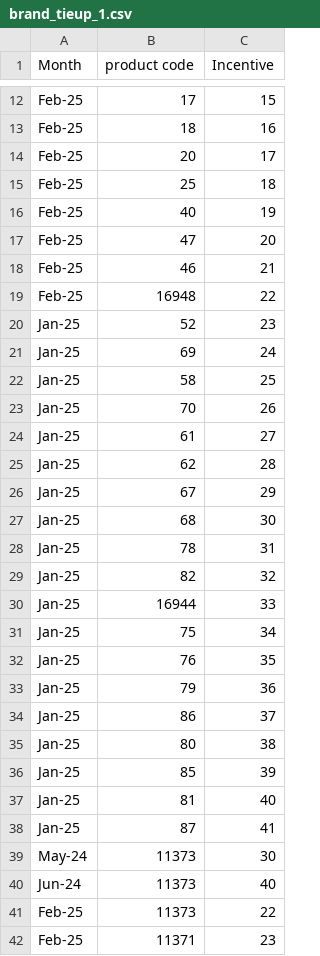
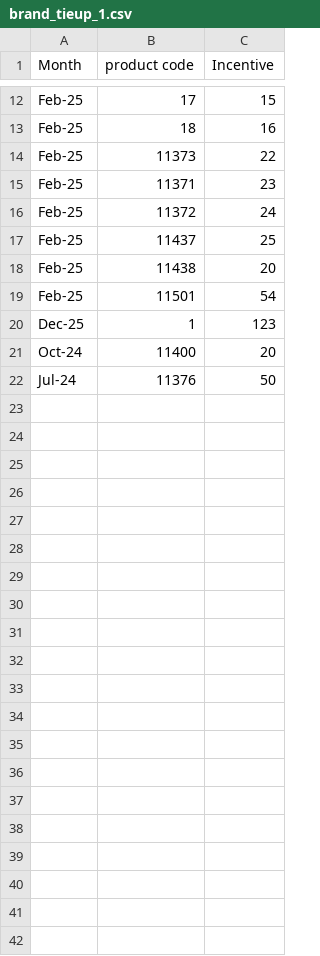
Before and after one commit to Soban-MDK/Backend_samjho, a CSV file: uploads/brand_tieup_1.csv, drawn as a sheet; only a part is shown, gaps mark what is left out; the shorter side is filled out with more unchanged rows; the diff covers the shown part only.

```diff
--- a/uploads/brand_tieup_1.csv
+++ b/uploads/brand_tieup_1.csv
@@ -14,27 +13,0 @@ Feb-25,18,16
-Feb-25,20,17
-Feb-25,25,18
-Feb-25,40,19
-Feb-25,47,20
-Feb-25,46,21
-Feb-25,16948,22
-Jan-25,52,23
-Jan-25,69,24
-Jan-25,58,25
-Jan-25,70,26
-Jan-25,61,27
-Jan-25,62,28
-Jan-25,67,29
-Jan-25,68,30
-Jan-25,78,31
-Jan-25,82,32
-Jan-25,16944,33
-Jan-25,75,34
-Jan-25,76,35
-Jan-25,79,36
-Jan-25,86,37
-Jan-25,80,38
-Jan-25,85,39
-Jan-25,81,40
-Jan-25,87,41
-May-24,11373,30
-Jun-24,11373,40
```
Also changed, not shown: 1 removed row elsewhere in this file, 11 other files.
